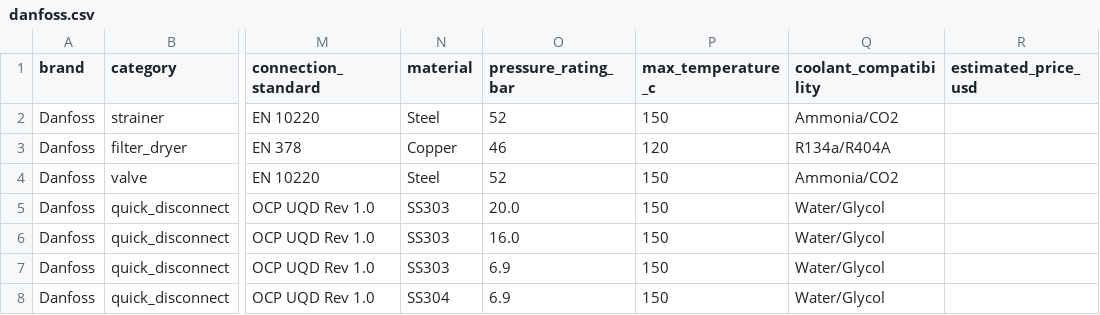
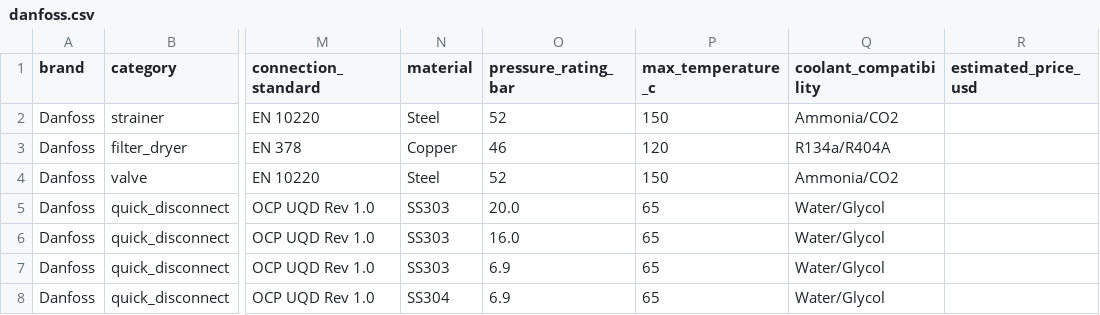
Before and after one commit to RGoharimehr/DATA-CENTER-EQUIPMENT-FINDER, a CSV file: src/datacenter_equipment_finder/data/vendors/danfoss.csv, drawn as a sheet; only a part is shown, gaps mark what is left out; the diff names each change by its address in the sheet, - before the commit and + after, or states it on an @@ line.

```diff
--- a/src/datacenter_equipment_finder/data/vendors/danfoss.csv
+++ b/src/datacenter_equipment_finder/data/vendors/danfoss.csv
-P5:P8 (max_temperature_c): 150
+P5:P8 (max_temperature_c): 65
```
Also changed, not shown: src/datacenter_equipment_finder/data/equipment_catalog.csv, src/datacenter_equipment_finder/data/vendors/vertiv.csv, 3 other files.
